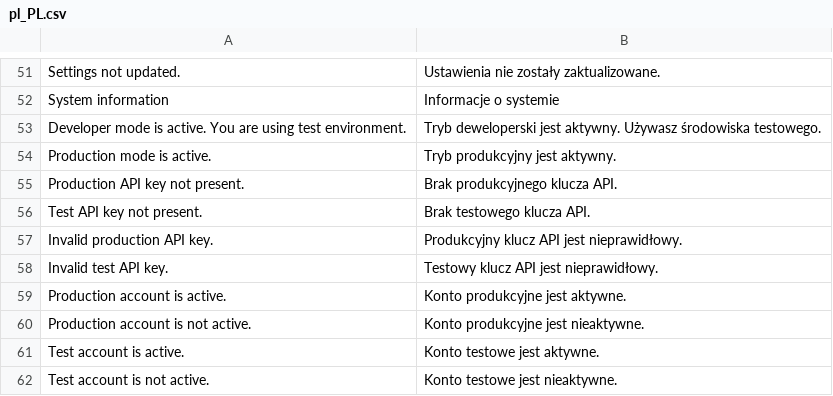
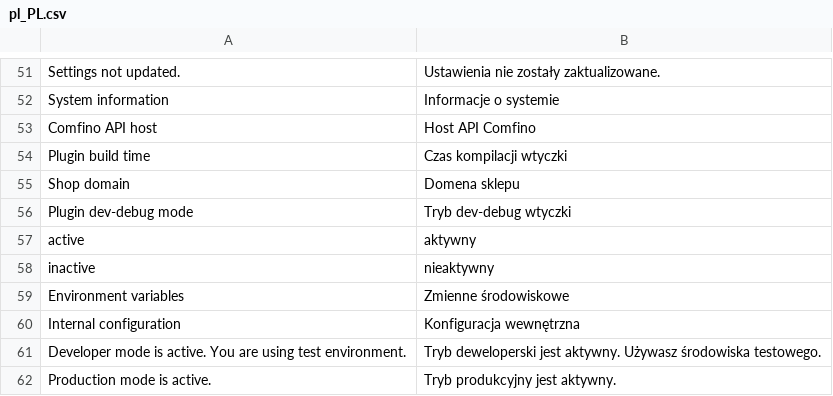
Before and after one commit to comfino/Magento-2.3, a CSV file: i18n/pl_PL.csv, drawn as a sheet; only a part is shown, gaps mark what is left out; the shorter side is filled out with more unchanged rows; the diff names each change by its address in the sheet, - before the commit and + after, or states it on an @@ line.

Commit message:
FN-11775 Translations and module configuration management updated (diagnostic information in "Plugin diagnostics" section).

```diff
--- a/i18n/pl_PL.csv
+++ b/i18n/pl_PL.csv
+row 53: Comfino API host | Host API Comfino
+row 54: Plugin build time | Czas kompilacji wtyczki
+row 55: Shop domain | Domena sklepu
+row 56: Plugin dev-debug mode | Tryb dev-debug wtyczki
+row 57: active | aktywny
+row 58: inactive | nieaktywny
+row 59: Environment variables | Zmienne środowiskowe
+row 60: Internal configuration | Konfiguracja wewnętrzna
```
Also changed, not shown: 1 other file.
